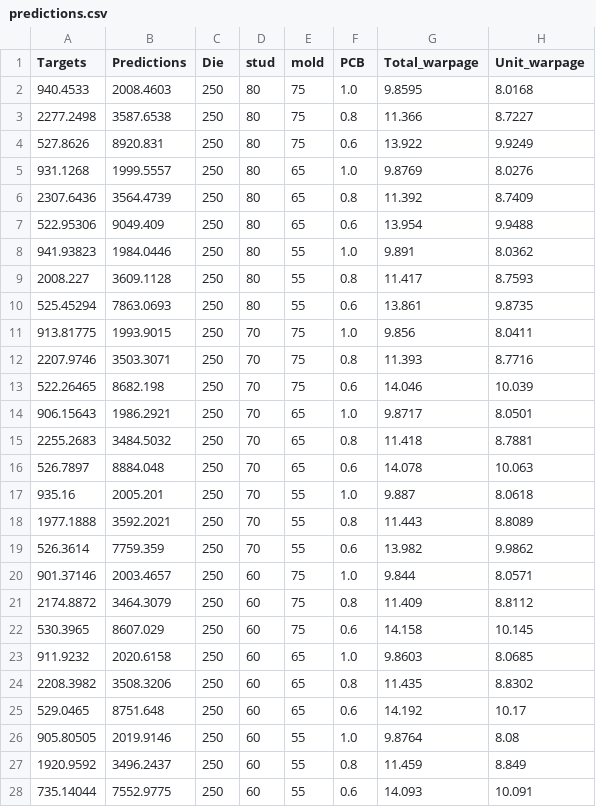
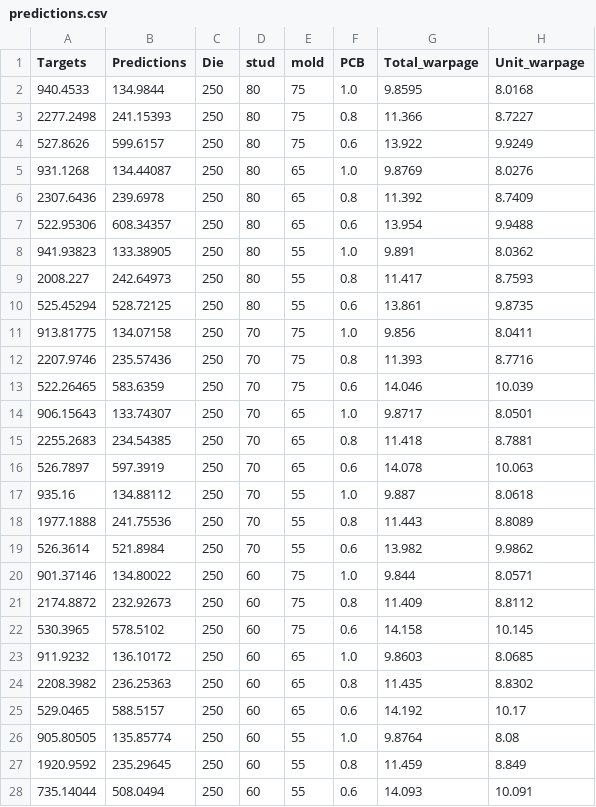
Before and after one commit to rexsannaa/solder_fatigue_prediction, a CSV file: outputs/hybrid_model/evaluation/predictions.csv, drawn as a sheet; only a part is shown; the diff covers the shown part only; the diff names each change by its address in the sheet, - before the commit and + after, or states it on an @@ line.

```diff
--- a/outputs/hybrid_model/evaluation/predictions.csv
+++ b/outputs/hybrid_model/evaluation/predictions.csv
-B2 (Predictions): 2008.4603
+B2 (Predictions): 134.9844
-B3 (Predictions): 3587.6538
+B3 (Predictions): 241.15393
-B4 (Predictions): 8920.831
+B4 (Predictions): 599.6157
-B5 (Predictions): 1999.5557
+B5 (Predictions): 134.44087
-B6 (Predictions): 3564.4739
+B6 (Predictions): 239.6978
-B7 (Predictions): 9049.409
+B7 (Predictions): 608.34357
-B8 (Predictions): 1984.0446
+B8 (Predictions): 133.38905
-B9 (Predictions): 3609.1128
+B9 (Predictions): 242.64973
-B10 (Predictions): 7863.0693
+B10 (Predictions): 528.72125
-B11 (Predictions): 1993.9015
+B11 (Predictions): 134.07158
-B12 (Predictions): 3503.3071
+B12 (Predictions): 235.57436
-B13 (Predictions): 8682.198
+B13 (Predictions): 583.6359
-B14 (Predictions): 1986.2921
+B14 (Predictions): 133.74307
-B15 (Predictions): 3484.5032
+B15 (Predictions): 234.54385
-B16 (Predictions): 8884.048
+B16 (Predictions): 597.3919
-B17 (Predictions): 2005.201
+B17 (Predictions): 134.88112
-B18 (Predictions): 3592.2021
+B18 (Predictions): 241.75536
-B19 (Predictions): 7759.359
+B19 (Predictions): 521.8984
-B20 (Predictions): 2003.4657
+B20 (Predictions): 134.80022
-B21 (Predictions): 3464.3079
+B21 (Predictions): 232.92673
-B22 (Predictions): 8607.029
+B22 (Predictions): 578.5102
-B23 (Predictions): 2020.6158
+B23 (Predictions): 136.10172
-B24 (Predictions): 3508.3206
+B24 (Predictions): 236.25363
-B25 (Predictions): 8751.648
+B25 (Predictions): 588.5157
-B26 (Predictions): 2019.9146
+B26 (Predictions): 135.85774
-B27 (Predictions): 3496.2437
+B27 (Predictions): 235.29645
-B28 (Predictions): 7552.9775
+B28 (Predictions): 508.0494
```
Also changed, not shown: 54 edited cells elsewhere in this file, outputs/hybrid_model/evaluation/metrics.csv, 16 other files.
